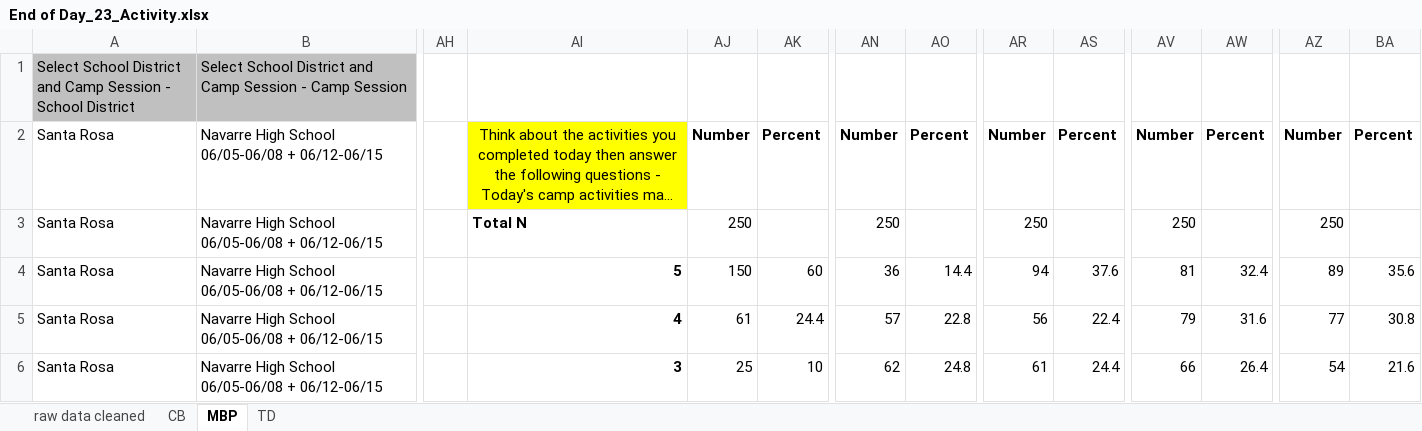
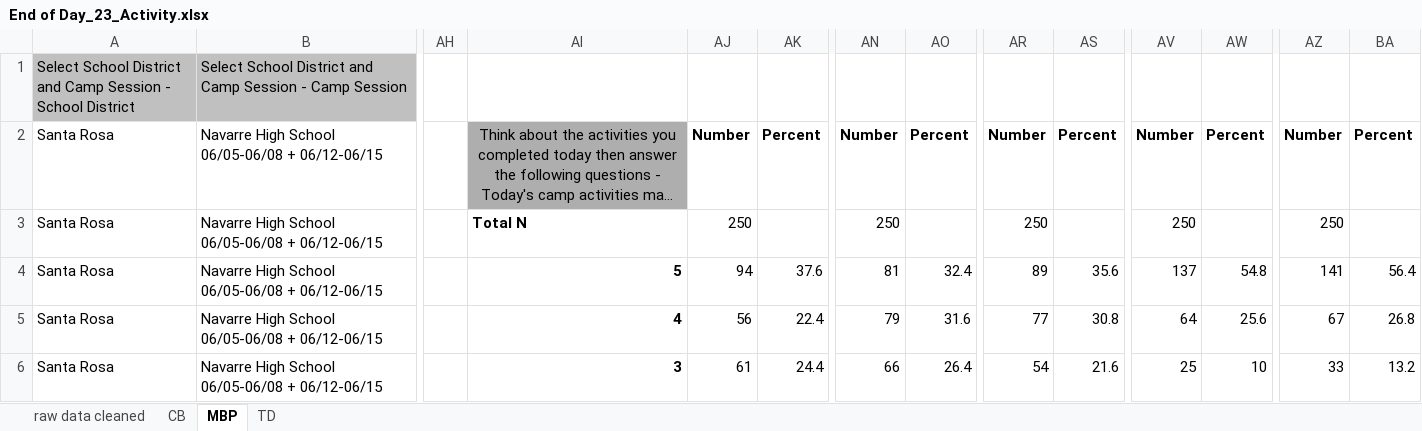
Before and after one commit to UF-EQuIPDGrant/GGEESummer23, an Excel workbook: Data/End of Day/End of Day_23_Activity.xlsx, sheet MBP, drawn as a sheet; only a part is shown, gaps mark what is left out; long unchanged cells end in …; values as stored, in another font and other column widths than the file's, no borders; the diff covers the shown part only; the diff names each change by its address in the sheet, - before the commit and + after, or states it on an @@ line.

```diff
--- a/Data/End of Day/End of Day_23_Activity.xlsx (sheet MBP)
+++ b/Data/End of Day/End of Day_23_Activity.xlsx (sheet MBP)
-AI2 fill: #FFFF00
+AI2 fill: #AEAEAE
-AJ4: 150
+AJ4: 94
-AK4: 60
+AK4: 37.6
-AN4: 36
+AN4: 81
-AO4: 14.4
+AO4: 32.4
-AR4: 94
+AR4: 89
-AS4: 37.6
+AS4: 35.6
-AV4: 81
+AV4: 137
-AW4: 32.4
+AW4: 54.8
-AZ4: 89
+AZ4: 141
-BA4: 35.6
+BA4: 56.4
-AJ5: 61
+AJ5: 56
-AK5: 24.4
+AK5: 22.4
-AN5: 57
+AN5: 79
-AO5: 22.8
+AO5: 31.6
-AR5: 56
+AR5: 77
-AS5: 22.4
+AS5: 30.8
-AV5: 79
+AV5: 64
-AW5: 31.6
+AW5: 25.6
-AZ5: 77
+AZ5: 67
-BA5: 30.8
+BA5: 26.8
-AJ6: 25
+AJ6: 61
-AK6: 10
+AK6: 24.4
-AN6: 62
+AN6: 66
-AO6: 24.8
+AO6: 26.4
-AR6: 61
+AR6: 54
-AS6: 24.4
+AS6: 21.6
-AV6: 66
+AV6: 25
-AW6: 26.4
+AW6: 10
-AZ6: 54
+AZ6: 33
-BA6: 21.6
+BA6: 13.2
```
Also changed, not shown: 31 edited cells elsewhere in this sheet, sheet TD, formulas that keep their value, 1 other file.
